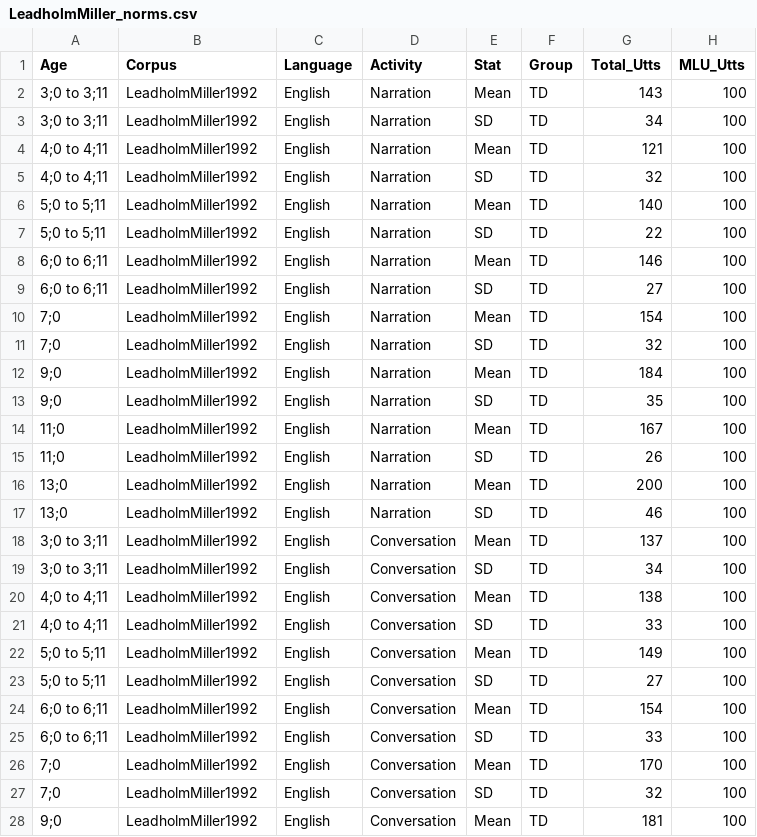
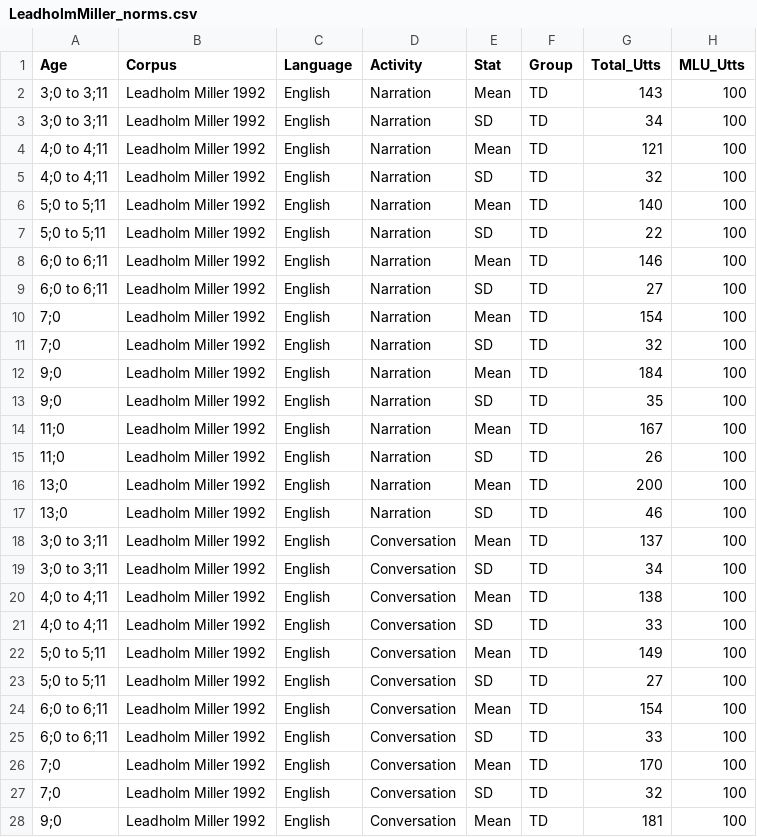
Before and after one commit to lillirighter/salt_compile, a CSV file: LeadholmMiller_norms.csv, drawn as a sheet; only a part is shown; the diff covers the shown part only; the diff names each change by its address in the sheet, - before the commit and + after, or states it on an @@ line.

```diff
--- a/LeadholmMiller_norms.csv
+++ b/LeadholmMiller_norms.csv
-B2:B28 (Corpus): LeadholmMiller1992
+B2:B28 (Corpus): Leadholm Miller 1992
```
Also changed, not shown: 5 edited cells elsewhere in this file, Heilmann_narrative.csv, Rice_norms.csv, 4 other files.
